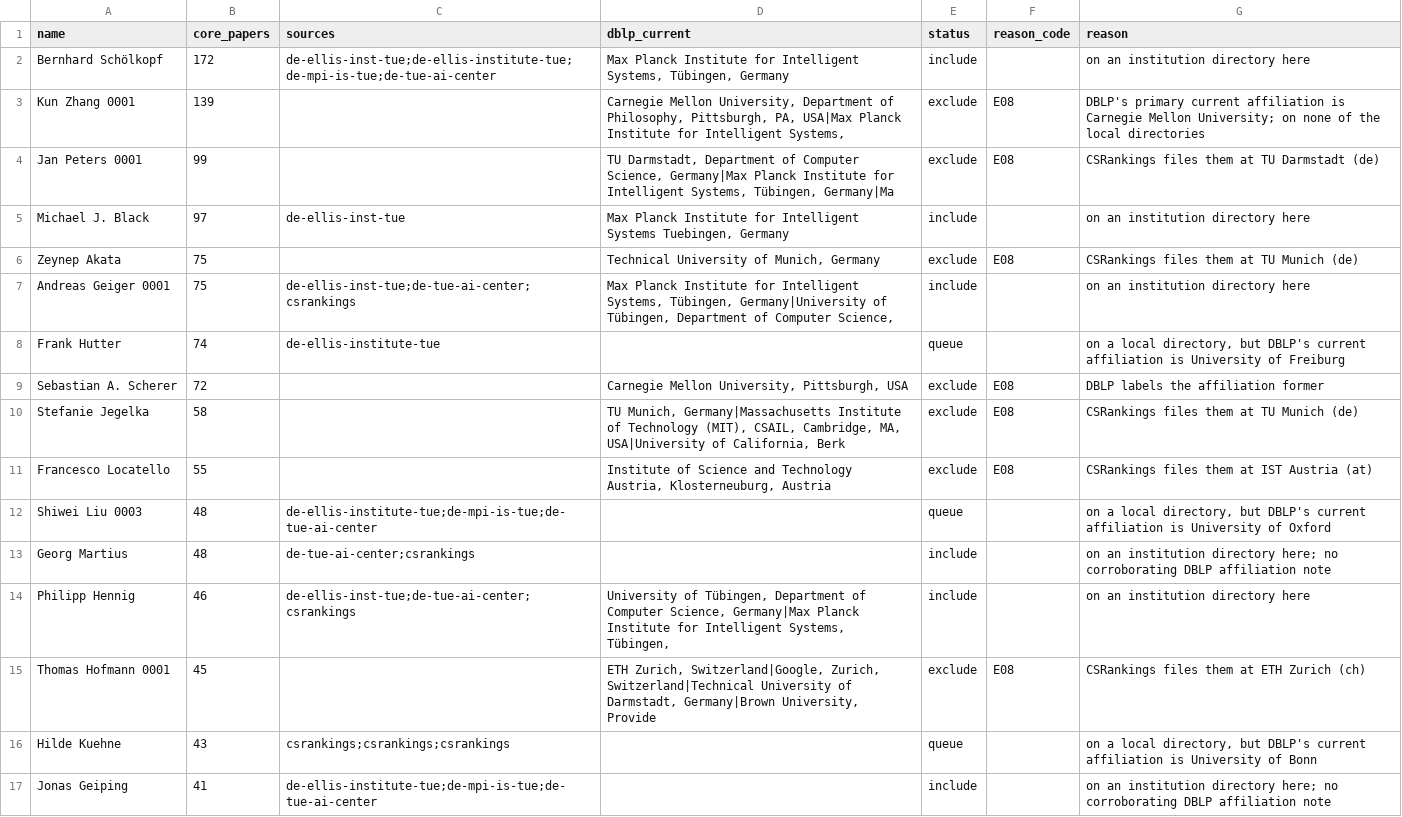
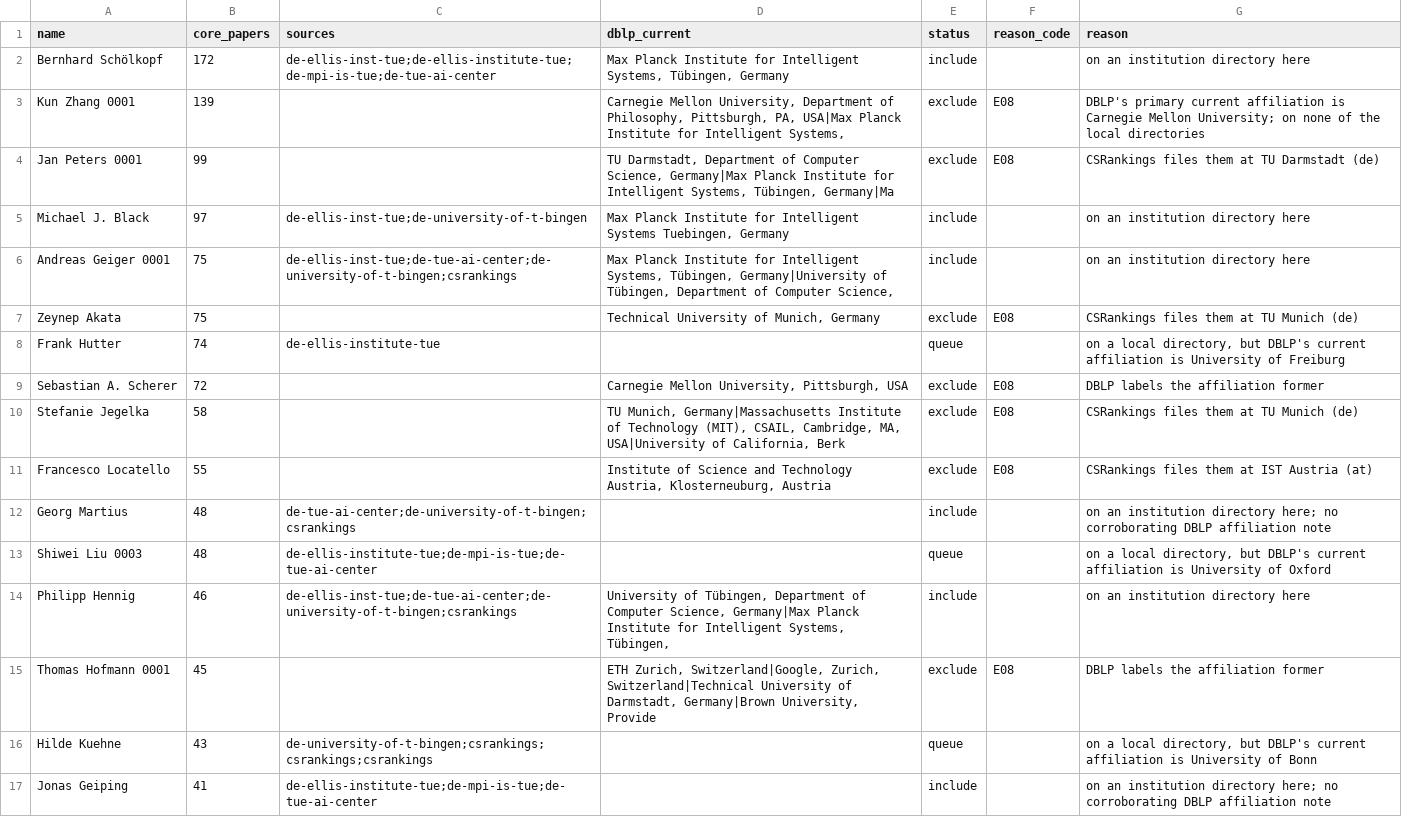
Before and after one commit to andrehuang/europe-ai-density, a CSV file: data/derived/reconcile_tuebingen.csv, drawn as a sheet; only a part is shown; the diff covers the shown part only.

```diff
--- a/data/derived/reconcile_tuebingen.csv
+++ b/data/derived/reconcile_tuebingen.csv
@@ -4,5 +4,5 @@ Kun Zhang 0001,139,,"Carnegie Mellon University, Department of Philosophy, Pitts
 Jan Peters 0001,99,,"TU Darmstadt, Department of Computer Science, Germany|Max Planck Institute for Intelligent Systems, Tübingen, Germany|Ma",exclude,E08,CSRankings files them at TU Darmstadt (de)
-Michael J. Black,97,de-ellis-inst-tue,"Max Planck Institute for Intelligent Systems Tuebingen, Germany",include,,on an institution directory here
+Michael J. Black,97,de-ellis-inst-tue;de-university-of-t-bingen,"Max Planck Institute for Intelligent Systems Tuebingen, Germany",include,,on an institution directory here
+Andreas Geiger 0001,75,de-ellis-inst-tue;de-tue-ai-center;de-university-of-t-bingen;csrankings,"Max Planck Institute for Intelligent Systems, Tübingen, Germany|University of Tübingen, Department of Computer Science, ",include,,on an institution directory here
 Zeynep Akata,75,,"Technical University of Munich, Germany",exclude,E08,CSRankings files them at TU Munich (de)
-Andreas Geiger 0001,75,de-ellis-inst-tue;de-tue-ai-center;csrankings,"Max Planck Institute for Intelligent Systems, Tübingen, Germany|University of Tübingen, Department of Computer Science, ",include,,on an institution directory here
 Frank Hutter,74,de-ellis-institute-tue,,queue,,"on a local directory, but DBLP's current affiliation is University of Freiburg"
@@ -11,7 +11,7 @@ Stefanie Jegelka,58,,"TU Munich, Germany|Massachusetts Institute of Technology (
 Francesco Locatello,55,,"Institute of Science and Technology Austria, Klosterneuburg, Austria",exclude,E08,CSRankings files them at IST Austria (at)
+Georg Martius,48,de-tue-ai-center;de-university-of-t-bingen;csrankings,,include,,on an institution directory here; no corroborating DBLP affiliation note
 Shiwei Liu 0003,48,de-ellis-institute-tue;de-mpi-is-tue;de-tue-ai-center,,queue,,"on a local directory, but DBLP's current affiliation is University of Oxford"
-Georg Martius,48,de-tue-ai-center;csrankings,,include,,on an institution directory here; no corroborating DBLP affiliation note
-Philipp Hennig,46,de-ellis-inst-tue;de-tue-ai-center;csrankings,"University of Tübingen, Department of Computer Science, Germany|Max Planck Institute for Intelligent Systems, Tübingen, ",include,,on an institution directory here
-Thomas Hofmann 0001,45,,"ETH Zurich, Switzerland|Google, Zurich, Switzerland|Technical University of Darmstadt, Germany|Brown University, Provide",exclude,E08,CSRankings files them at ETH Zurich (ch)
-Hilde Kuehne,43,csrankings;csrankings;csrankings,,queue,,"on a local directory, but DBLP's current affiliation is University of Bonn"
+Philipp Hennig,46,de-ellis-inst-tue;de-tue-ai-center;de-university-of-t-bingen;csrankings,"University of Tübingen, Department of Computer Science, Germany|Max Planck Institute for Intelligent Systems, Tübingen, ",include,,on an institution directory here
+Thomas Hofmann 0001,45,,"ETH Zurich, Switzerland|Google, Zurich, Switzerland|Technical University of Darmstadt, Germany|Brown University, Provide",exclude,E08,DBLP labels the affiliation former
+Hilde Kuehne,43,de-university-of-t-bingen;csrankings;csrankings;csrankings,,queue,,"on a local directory, but DBLP's current affiliation is University of Bonn"
 Jonas Geiping,41,de-ellis-institute-tue;de-mpi-is-tue;de-tue-ai-center,,include,,on an institution directory here; no corroborating DBLP affiliation note
```
Also changed, not shown: 10 added rows, 7 removed rows, 20 moved rows and 16 edited cells elsewhere in this file, data/derived/reconcile_kaiserslautern.csv, data/derived/reconcile_saarbruecken.csv, 12 other files.
